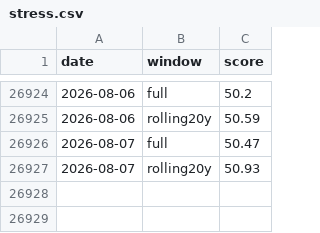
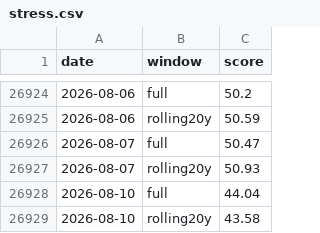
Before and after one commit to JungOhLee/macro-monitoring, a CSV file: data/scores/stress.csv, drawn as a sheet; only a part is shown, gaps mark what is left out.

```diff
--- a/data/scores/stress.csv
+++ b/data/scores/stress.csv
@@ -26927 +26927,3 @@ date,window,score
 2026-08-07,rolling20y,50.93
+2026-08-10,full,44.04
+2026-08-10,rolling20y,43.58
```
Also changed, not shown: data/raw/btcusd.csv, data/scores/composite.csv, 6 other files.
